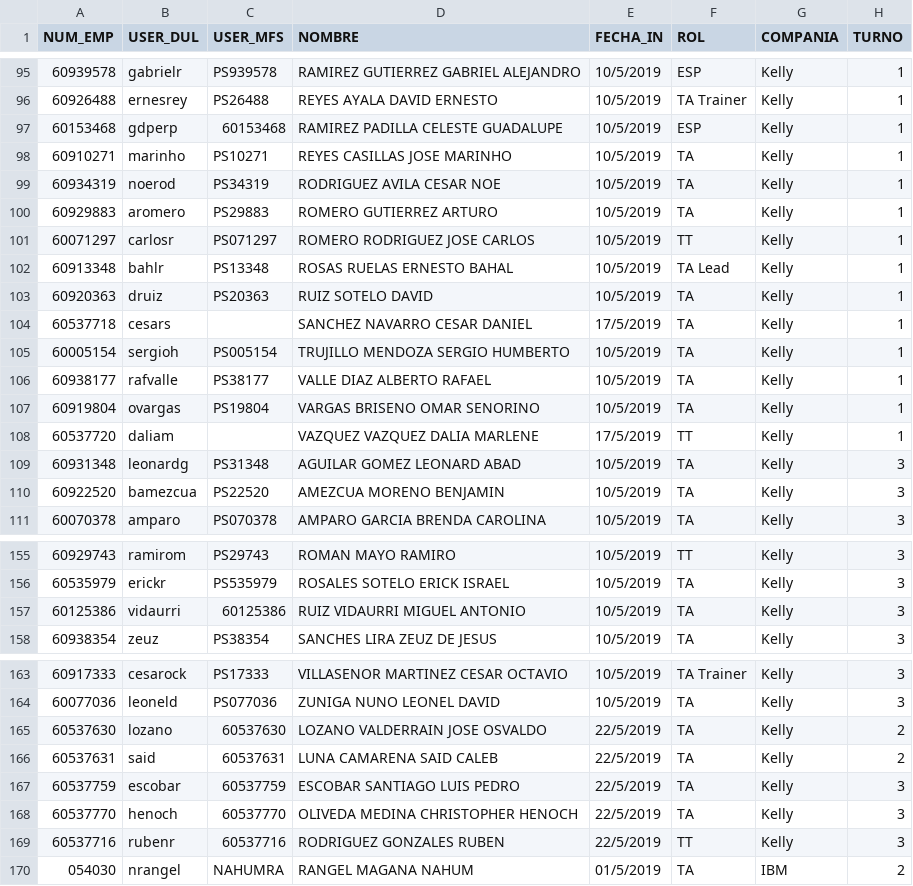
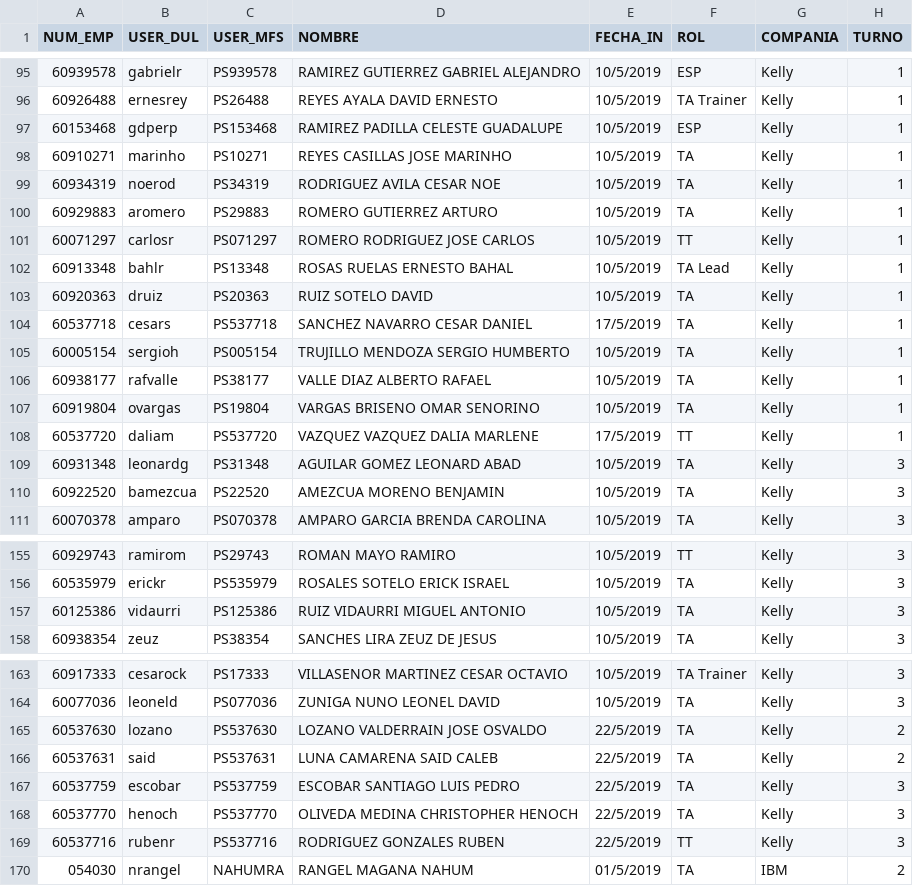
Before and after one commit to nranmag/usersproject, a CSV file: import/datos.csv, drawn as a sheet; only a part is shown, gaps mark what is left out; the diff covers the shown part only.

```diff
--- a/import/datos.csv
+++ b/import/datos.csv
@@ -96,3 +96,3 @@ NUM_EMP,USER_DUL,USER_MFS,NOMBRE,FECHA_IN,ROL,COMPANIA,TURNO
 60926488,ernesrey,PS26488,REYES AYALA DAVID ERNESTO,10/5/2019,TA Trainer,Kelly,1
-60153468,gdperp,60153468,RAMIREZ PADILLA CELESTE GUADALUPE,10/5/2019,ESP,Kelly,1
+60153468,gdperp,PS153468,RAMIREZ PADILLA CELESTE GUADALUPE,10/5/2019,ESP,Kelly,1
 60910271,marinho,PS10271,REYES CASILLAS JOSE MARINHO,10/5/2019,TA,Kelly,1
@@ -103,3 +103,3 @@ NUM_EMP,USER_DUL,USER_MFS,NOMBRE,FECHA_IN,ROL,COMPANIA,TURNO
 60920363,druiz,PS20363,RUIZ SOTELO DAVID,10/5/2019,TA,Kelly,1
-60537718,cesars,,SANCHEZ NAVARRO CESAR DANIEL,17/5/2019,TA,Kelly,1
+60537718,cesars,PS537718,SANCHEZ NAVARRO CESAR DANIEL,17/5/2019,TA,Kelly,1
 60005154,sergioh,PS005154,TRUJILLO MENDOZA SERGIO HUMBERTO,10/5/2019,TA,Kelly,1
@@ -107,3 +107,3 @@ NUM_EMP,USER_DUL,USER_MFS,NOMBRE,FECHA_IN,ROL,COMPANIA,TURNO
 60919804,ovargas,PS19804,VARGAS BRISENO OMAR SENORINO,10/5/2019,TA,Kelly,1
-60537720,daliam,,VAZQUEZ VAZQUEZ DALIA MARLENE,17/5/2019,TT,Kelly,1
+60537720,daliam,PS537720,VAZQUEZ VAZQUEZ DALIA MARLENE,17/5/2019,TT,Kelly,1
 60931348,leonardg,PS31348,AGUILAR GOMEZ LEONARD ABAD,10/5/2019,TA,Kelly,3
@@ -156,3 +156,3 @@ NUM_EMP,USER_DUL,USER_MFS,NOMBRE,FECHA_IN,ROL,COMPANIA,TURNO
 60535979,erickr,PS535979,ROSALES SOTELO ERICK ISRAEL,10/5/2019,TA,Kelly,3
-60125386,vidaurri,60125386,RUIZ VIDAURRI MIGUEL ANTONIO,10/5/2019,TA,Kelly,3
+60125386,vidaurri,PS125386,RUIZ VIDAURRI MIGUEL ANTONIO,10/5/2019,TA,Kelly,3
 60938354,zeuz,PS38354,SANCHES LIRA ZEUZ DE JESUS,10/5/2019,TA,Kelly,3
@@ -164,7 +164,7 @@ NUM_EMP,USER_DUL,USER_MFS,NOMBRE,FECHA_IN,ROL,COMPANIA,TURNO
 60077036,leoneld,PS077036,ZUNIGA NUNO LEONEL DAVID,10/5/2019,TA,Kelly,3
-60537630,lozano,60537630,LOZANO VALDERRAIN JOSE OSVALDO,22/5/2019,TA,Kelly,2
-60537631,said,60537631,LUNA CAMARENA SAID CALEB,22/5/2019,TA,Kelly,2
-60537759,escobar,60537759,ESCOBAR SANTIAGO LUIS PEDRO,22/5/2019,TA,Kelly,3
-60537770,henoch,60537770,OLIVEDA MEDINA CHRISTOPHER HENOCH,22/5/2019,TA,Kelly,3
-60537716,rubenr,60537716,RODRIGUEZ GONZALES RUBEN,22/5/2019,TT,Kelly,3
+60537630,lozano,PS537630,LOZANO VALDERRAIN JOSE OSVALDO,22/5/2019,TA,Kelly,2
+60537631,said,PS537631,LUNA CAMARENA SAID CALEB,22/5/2019,TA,Kelly,2
+60537759,escobar,PS537759,ESCOBAR SANTIAGO LUIS PEDRO,22/5/2019,TA,Kelly,3
+60537770,henoch,PS537770,OLIVEDA MEDINA CHRISTOPHER HENOCH,22/5/2019,TA,Kelly,3
+60537716,rubenr,PS537716,RODRIGUEZ GONZALES RUBEN,22/5/2019,TT,Kelly,3
 054030,nrangel,NAHUMRA,RANGEL MAGANA NAHUM,01/5/2019,TA,IBM,2
```
Also changed, not shown: 7 added rows and 24 edited cells elsewhere in this file.
